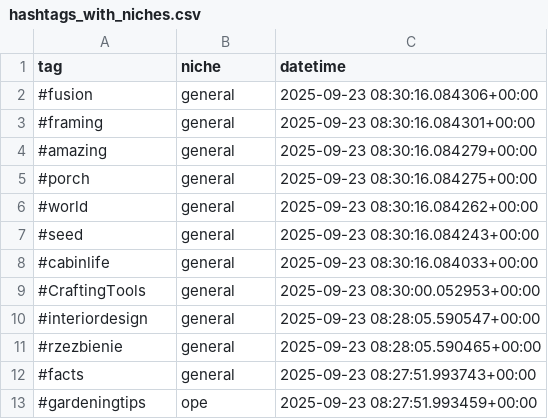
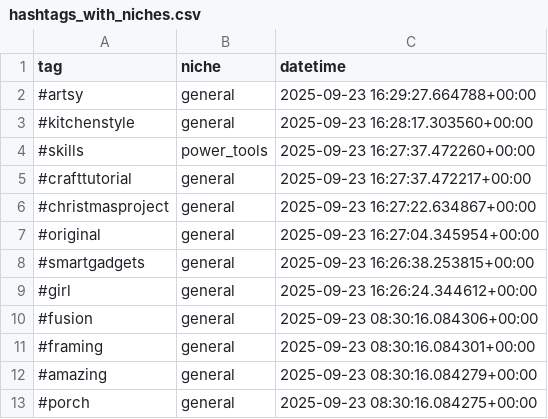
Before and after one commit to mryeje/marketing, a CSV file: hashtags_with_niches.csv, drawn as a sheet; only a part is shown; the shorter side is filled out with more unchanged rows; the diff names each change by its address in the sheet, - before the commit and + after, or states it on an @@ line.

```diff
--- a/hashtags_with_niches.csv
+++ b/hashtags_with_niches.csv
+row 2: #artsy | general | 2025-09-23 16:29:27.664788+00:00
+row 3: #kitchenstyle | general | 2025-09-23 16:28:17.303560+00:00
+row 4: #skills | power_tools | 2025-09-23 16:27:37.472260+00:00
+row 5: #crafttutorial | general | 2025-09-23 16:27:37.472217+00:00
+row 6: #christmasproject | general | 2025-09-23 16:27:22.634867+00:00
+row 7: #original | general | 2025-09-23 16:27:04.345954+00:00
+row 8: #smartgadgets | general | 2025-09-23 16:26:38.253815+00:00
+row 9: #girl | general | 2025-09-23 16:26:24.344612+00:00
```
Also changed, not shown: hashtags_with_relevance.csv, power_tools_hashtags.csv, 6 other files.
